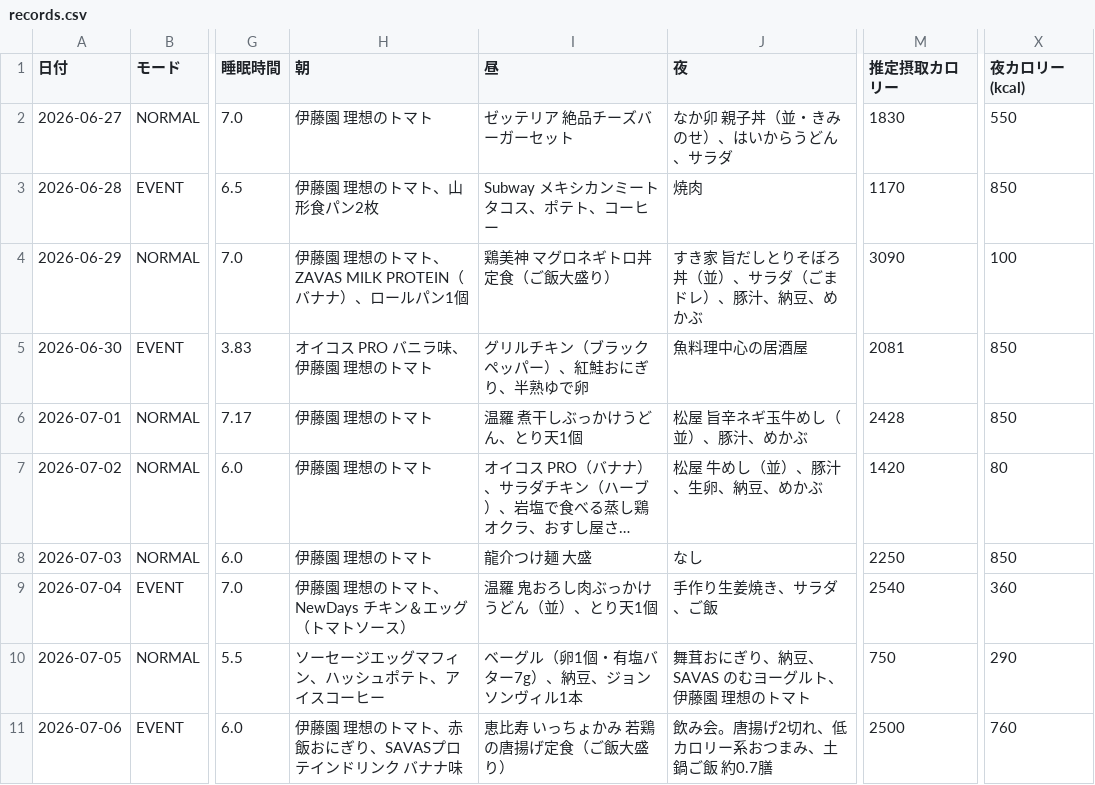
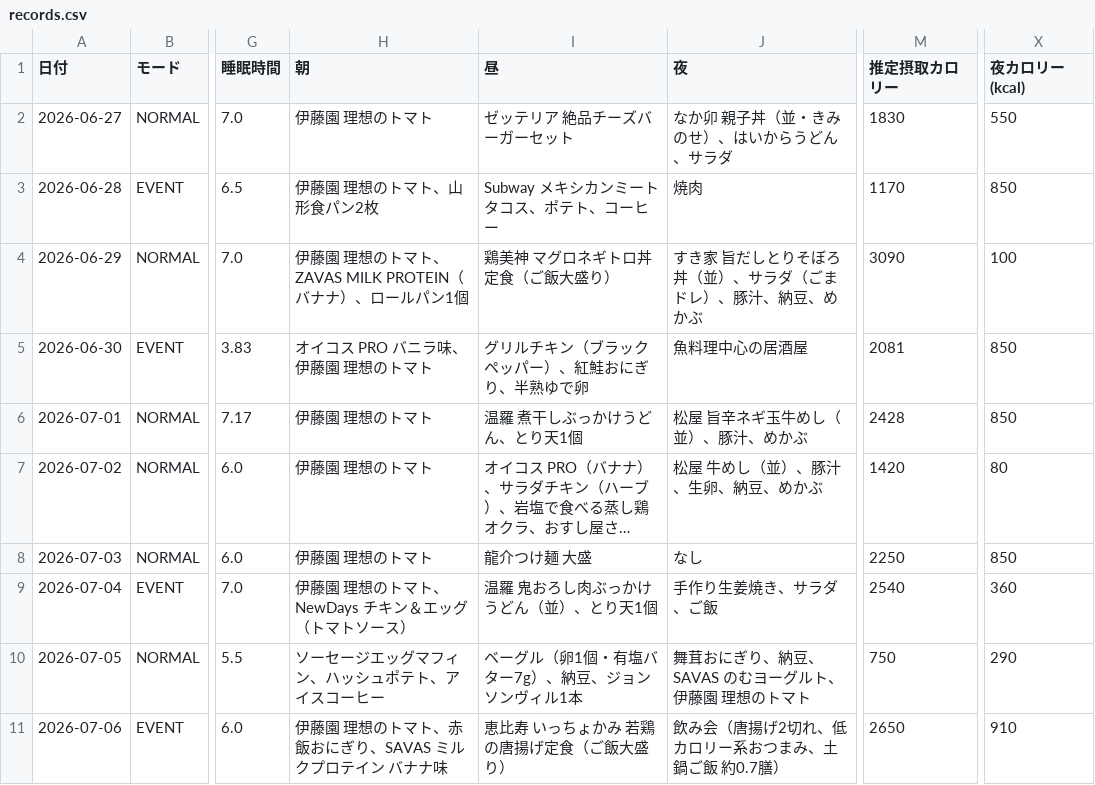
Before and after one commit to ZOEykyk/body-recomp-dashboard, a CSV file: records.csv, drawn as a sheet; only a part is shown, gaps mark what is left out; long unchanged cells end in …; the diff names each change by its address in the sheet, - before the commit and + after, or states it on an @@ line.

Commit message:
Update records.csv from Streamlit app

```diff
--- a/records.csv
+++ b/records.csv
-H11 (朝): 伊藤園 理想のトマト、赤飯おにぎり、SAVASプロテインドリンク バナナ味
+H11 (朝): 伊藤園 理想のトマト、赤飯おにぎり、SAVAS ミルクプロテイン バナナ味
-J11 (夜): 飲み会。唐揚げ2切れ、低カロリー系おつまみ、土鍋ご飯 約0.7膳
+J11 (夜): 飲み会（唐揚げ2切れ、低カロリー系おつまみ、土鍋ご飯 約0.7膳）
-M11 (推定摂取カロリー): 2500
+M11 (推定摂取カロリー): 2650
-X11 (夜カロリー(kcal)): 760
+X11 (夜カロリー(kcal)): 910
```
